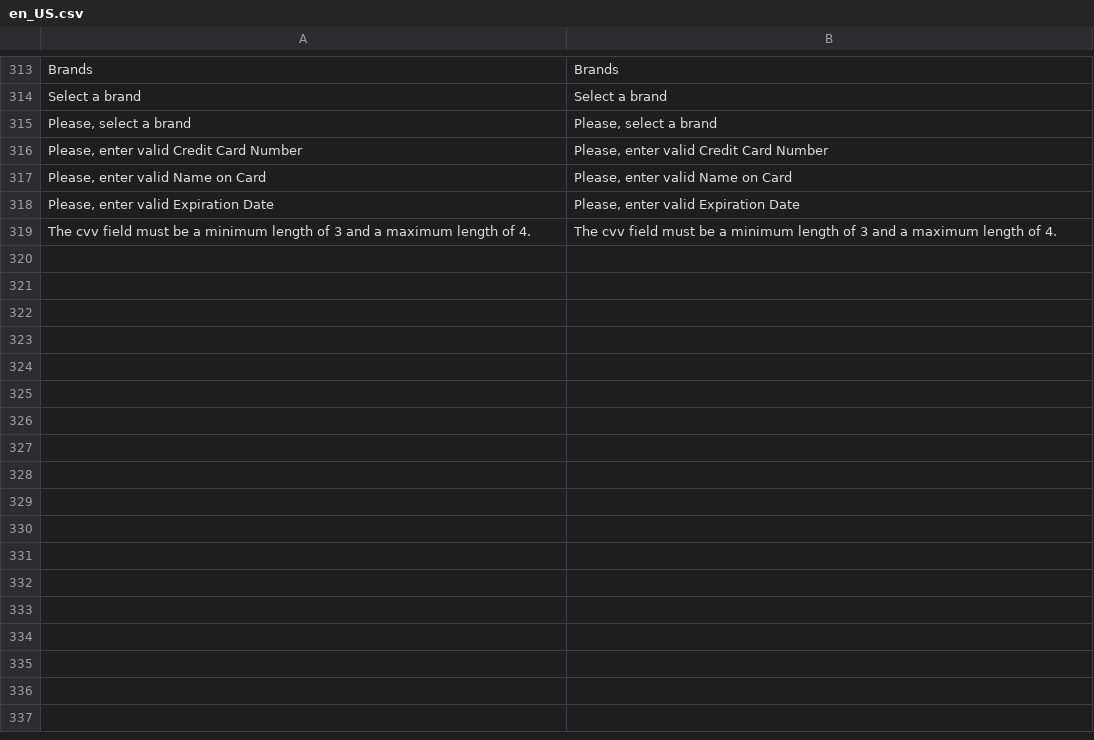
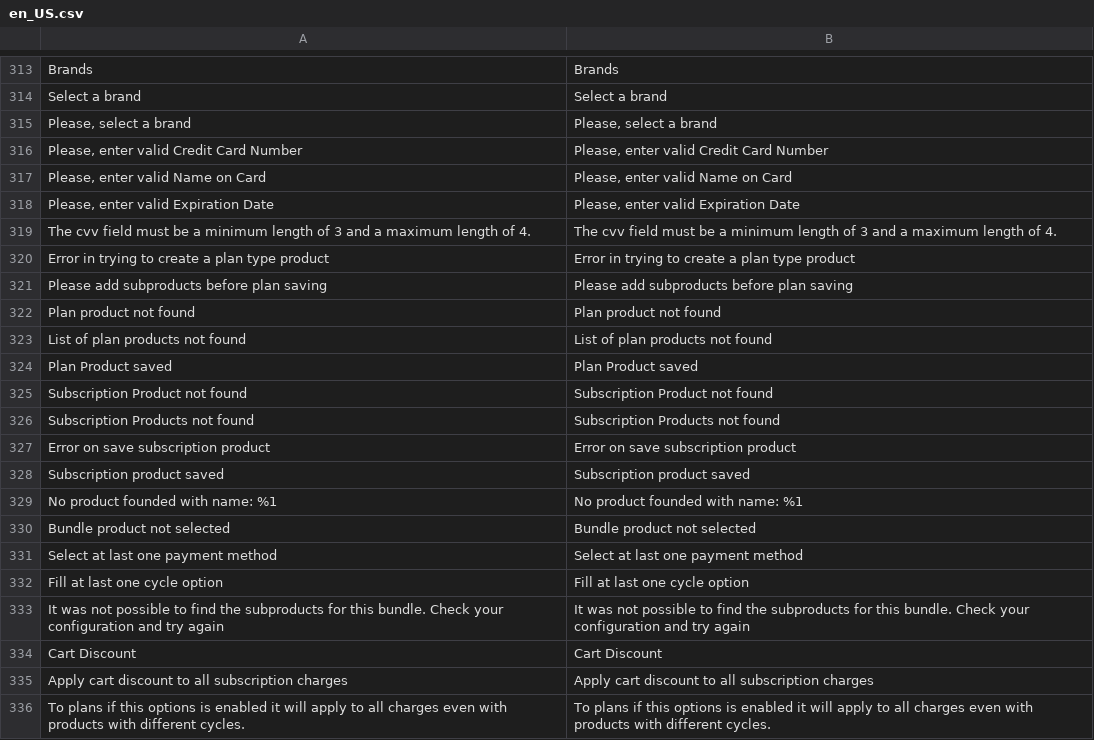
Before and after one commit to pagarme/magento2, a CSV file: i18n/en_US.csv, drawn as a sheet; only a part is shown, gaps mark what is left out; the diff names each change by its address in the sheet, - before the commit and + after, or states it on an @@ line.

```diff
--- a/i18n/en_US.csv
+++ b/i18n/en_US.csv
+row 320: Error in trying to create a plan type product | Error in trying to create a plan type product
+row 321: Please add subproducts before plan saving | Please add subproducts before plan saving
+row 322: Plan product not found | Plan product not found
+row 323: List of plan products not found | List of plan products not found
+row 324: Plan Product saved | Plan Product saved
+row 325: Subscription Product not found | Subscription Product not found
+row 326: Subscription Products not found | Subscription Products not found
+row 327: Error on save subscription product | Error on save subscription product
+row 328: Subscription product saved | Subscription product saved
+row 329: No product founded with name: %1 | No product founded with name: %1
+row 330: Bundle product not selected | Bundle product not selected
+row 331: Select at last one payment method | Select at last one payment method
+row 332: Fill at last one cycle option | Fill at last one cycle option
+row 333: It was not possible to find the subproducts for this bundle. Check your configuration and try again | It was not possible to find the subproducts for this bundle. Check your configuration and try again
+row 334: Cart Discount | Cart Discount
+row 335: Apply cart discount to all subscription charges | Apply cart discount to all subscription charges
+row 336: To plans if this options is enabled it will apply to all charges even with products with different cycles. | To plans if this options is enabled it will apply to all charges even with products with different cycles.
```
Also changed, not shown: i18n/pt_BR.csv, 12 other files.
